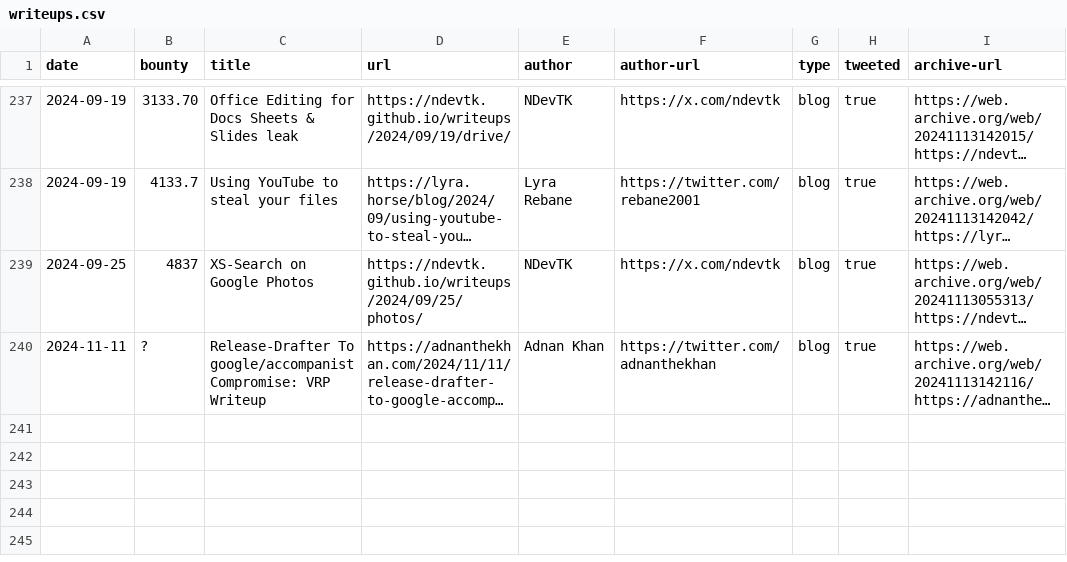
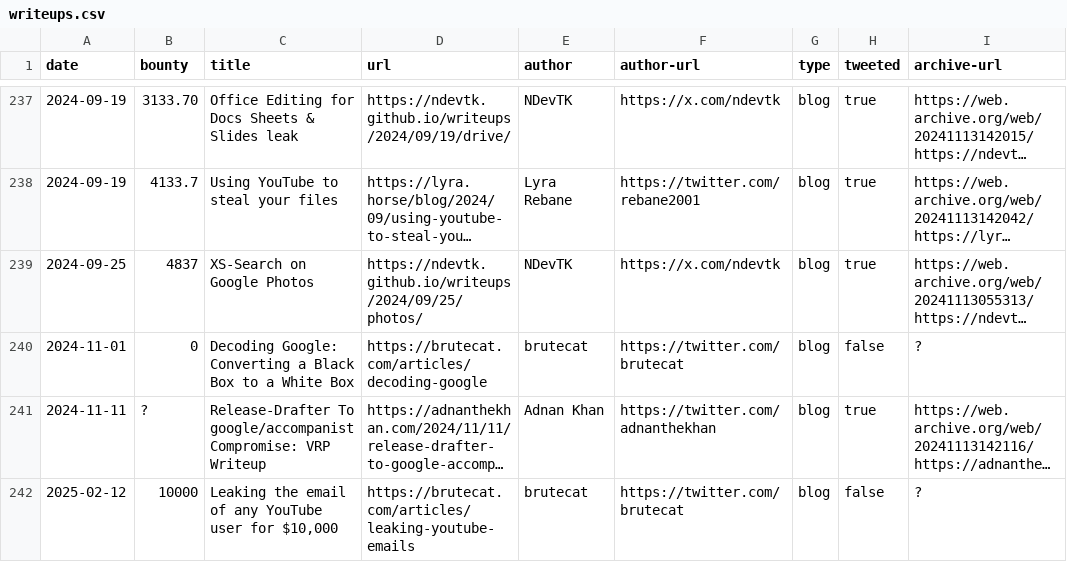
Before and after one commit to xdavidhu/awesome-google-vrp-writeups, a CSV file: writeups.csv, drawn as a sheet; only a part is shown, gaps mark what is left out; long unchanged cells end in …; the diff names each change by its address in the sheet, - before the commit and + after, or states it on an @@ line.

Commit message:
Add VRP writeups

```diff
--- a/writeups.csv
+++ b/writeups.csv
+row 240: 2024-11-01 | 0 | Decoding Google: Converting a Black Box to a White Box | https://brutecat.com/articles/decoding-google | brutecat | https://twitter.com/brutecat | blog | false | ?
+row 242: 2025-02-12 | 10000 | Leaking the email of any YouTube user for $10,000 | https://brutecat.com/articles/leaking-youtube-emails | brutecat | https://twitter.com/brutecat | blog | false | ?
```
